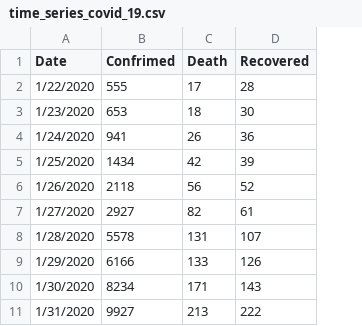
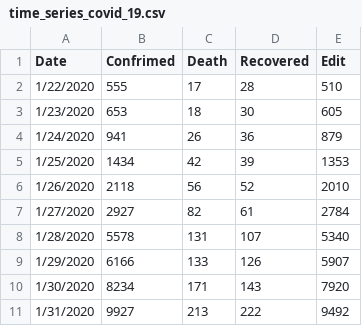
Before and after one commit to KadhReyA/Covid19_LSTM_TF, a CSV file: Datasets/time_series_covid_19.csv, drawn as a sheet; only a part is shown; the diff names each change by its address in the sheet, - before the commit and + after, or states it on an @@ line.

Commit message:
Add files via upload

```diff
--- a/Datasets/time_series_covid_19.csv
+++ b/Datasets/time_series_covid_19.csv
+column E (Edit), rows 2-11: 510 | 605 | 879 | 1353 | 2010 | 2784 | 5340 | 5907 | 7920 | 9492
```
